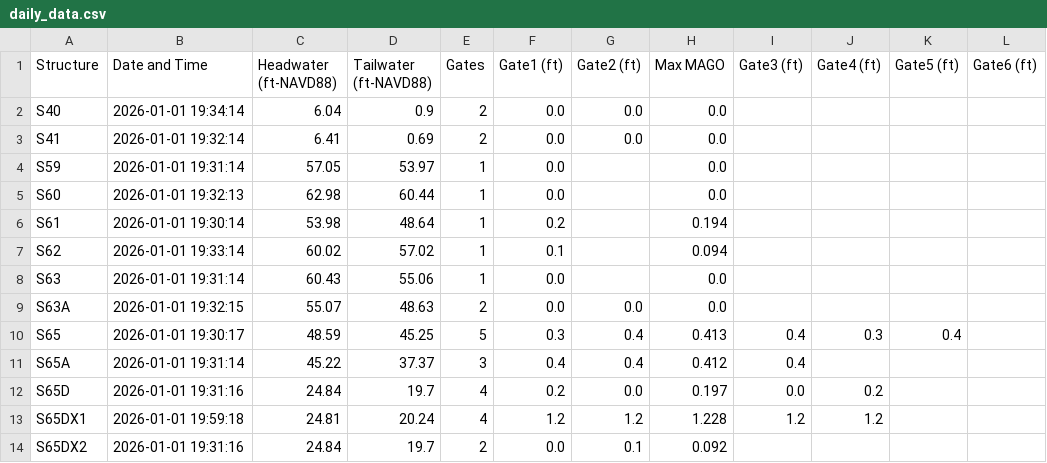
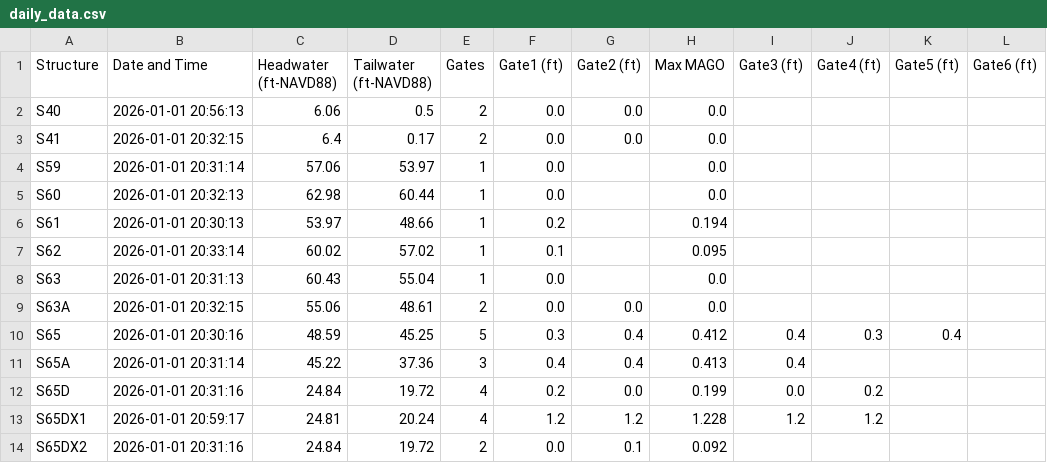
Before and after one commit to Sondipon/Pollynomial-Fitted-MAGO-Calculator-Ver3.1, a CSV file: daily_data.csv, drawn as a sheet; only a part is shown; the diff covers the shown part only.

Commit message:
Daily update: 2026-01-01

```diff
--- a/daily_data.csv
+++ b/daily_data.csv
@@ -1,14 +1,14 @@
 Structure,Date and Time,Headwater (ft-NAVD88),Tailwater (ft-NAVD88),Gates,Gate1 (ft),Gate2 (ft),Max MAGO,Gate3 (ft),Gate4 (ft),Gate5 (ft),Gate6 (ft)
-S40,2026-01-01 19:34:14,6.04,0.9,2,0.0,0.0,0.0,,,,
-S41,2026-01-01 19:32:14,6.41,0.69,2,0.0,0.0,0.0,,,,
-S59,2026-01-01 19:31:14,57.05,53.97,1,0.0,,0.0,,,,
-S60,2026-01-01 19:32:13,62.98,60.44,1,0.0,,0.0,,,,
-S61,2026-01-01 19:30:14,53.98,48.64,1,0.2,,0.194,,,,
-S62,2026-01-01 19:33:14,60.02,57.02,1,0.1,,0.094,,,,
-S63,2026-01-01 19:31:14,60.43,55.06,1,0.0,,0.0,,,,
-S63A,2026-01-01 19:32:15,55.07,48.63,2,0.0,0.0,0.0,,,,
-S65,2026-01-01 19:30:17,48.59,45.25,5,0.3,0.4,0.413,0.4,0.3,0.4,
-S65A,2026-01-01 19:31:14,45.22,37.37,3,0.4,0.4,0.412,0.4,,,
-S65D,2026-01-01 19:31:16,24.84,19.7,4,0.2,0.0,0.197,0.0,0.2,,
-S65DX1,2026-01-01 19:59:18,24.81,20.24,4,1.2,1.2,1.228,1.2,1.2,,
-S65DX2,2026-01-01 19:31:16,24.84,19.7,2,0.0,0.1,0.092,,,,
+S40,2026-01-01 20:56:13,6.06,0.5,2,0.0,0.0,0.0,,,,
+S41,2026-01-01 20:32:15,6.4,0.17,2,0.0,0.0,0.0,,,,
+S59,2026-01-01 20:31:14,57.06,53.97,1,0.0,,0.0,,,,
+S60,2026-01-01 20:32:13,62.98,60.44,1,0.0,,0.0,,,,
+S61,2026-01-01 20:30:13,53.97,48.66,1,0.2,,0.194,,,,
+S62,2026-01-01 20:33:14,60.02,57.02,1,0.1,,0.095,,,,
+S63,2026-01-01 20:31:13,60.43,55.04,1,0.0,,0.0,,,,
+S63A,2026-01-01 20:32:15,55.06,48.61,2,0.0,0.0,0.0,,,,
+S65,2026-01-01 20:30:16,48.59,45.25,5,0.3,0.4,0.412,0.4,0.3,0.4,
+S65A,2026-01-01 20:31:14,45.22,37.36,3,0.4,0.4,0.413,0.4,,,
+S65D,2026-01-01 20:31:16,24.84,19.72,4,0.2,0.0,0.199,0.0,0.2,,
+S65DX1,2026-01-01 20:59:17,24.81,20.24,4,1.2,1.2,1.228,1.2,1.2,,
+S65DX2,2026-01-01 20:31:16,24.84,19.72,2,0.0,0.1,0.092,,,,
```
Also changed, not shown: 45 edited cells elsewhere in this file.
